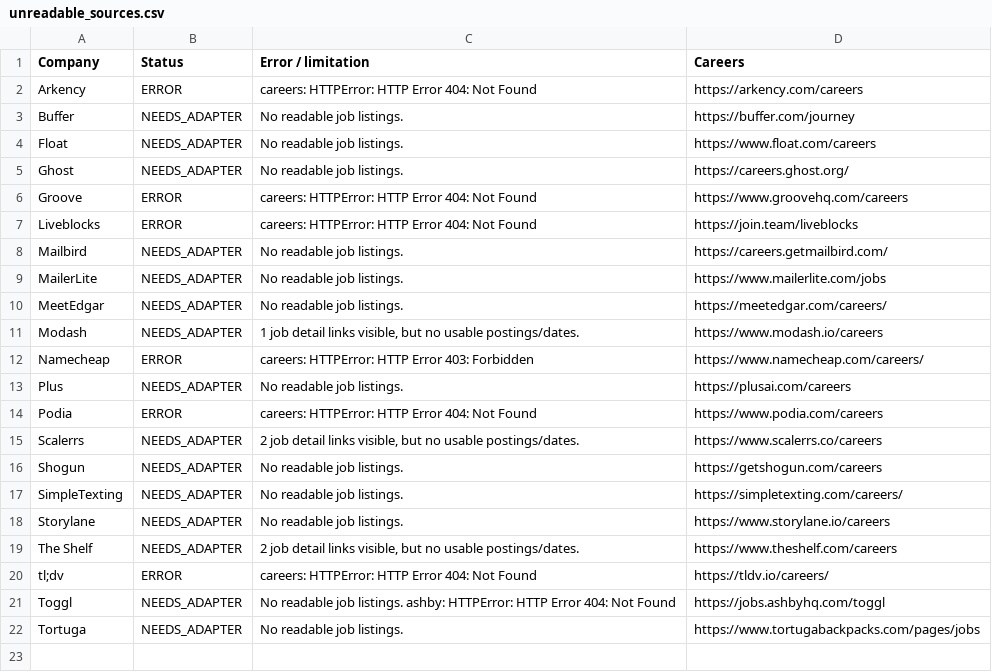
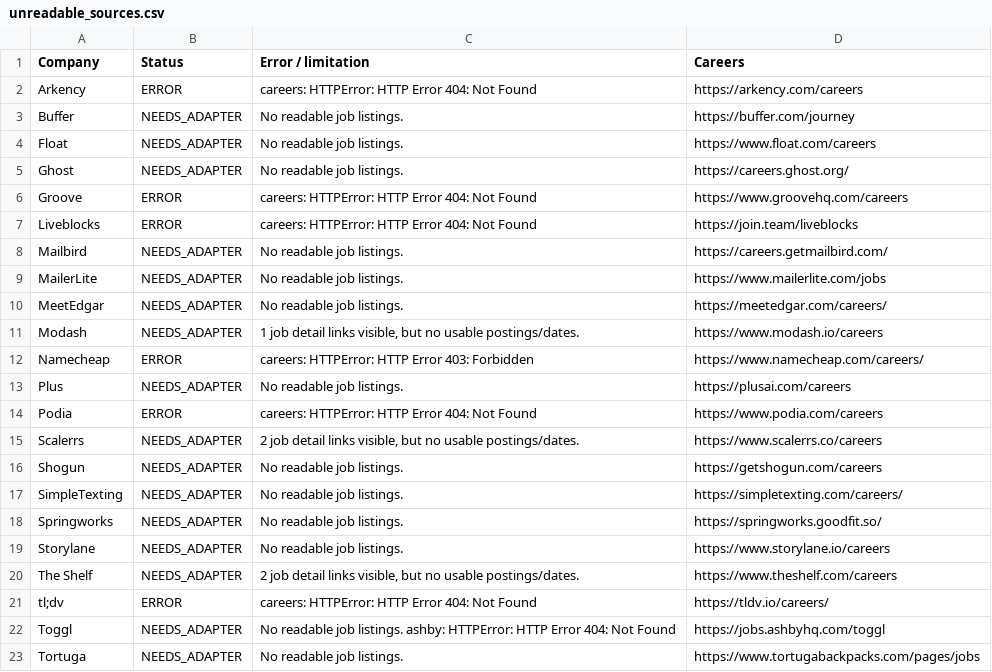
Before and after one commit to agampreetkaurwalia-arch/Remote-and-Impact, a CSV file: output/unreadable_sources.csv, drawn as a sheet; the diff names each change by its address in the sheet, - before the commit and + after, or states it on an @@ line.

```diff
--- a/output/unreadable_sources.csv
+++ b/output/unreadable_sources.csv
+row 18: Springworks | NEEDS_ADAPTER | No readable job listings. | https://springworks.goodfit.so/
```
Also changed, not shown: output/raw_jobs_audit.csv, output/role_audit.csv, 3 other files.
